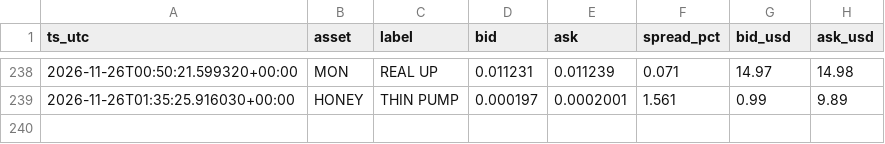
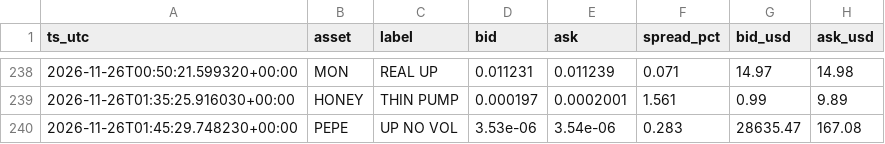
Before and after one commit to allenhuguley-glitch/cscan, a CSV file: fill_log.csv, drawn as a sheet; only a part is shown, gaps mark what is left out.

```diff
--- a/fill_log.csv
+++ b/fill_log.csv
@@ -239 +239,2 @@ ts_utc,asset,label,bid,ask,spread_pct,bid_usd,ask_usd
 2026-11-26T01:35:25.916030+00:00,HONEY,THIN PUMP,0.000197,0.0002001,1.561,0.99,9.89
+2026-11-26T01:45:29.748230+00:00,PEPE,UP NO VOL,3.53e-06,3.54e-06,0.283,28635.47,167.08
```
Also changed, not shown: early_checks_log.csv, 6 other files.
